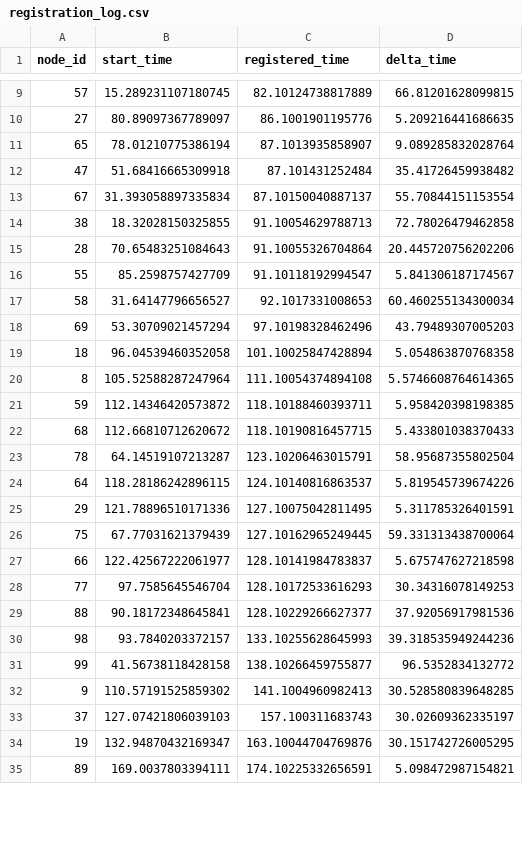
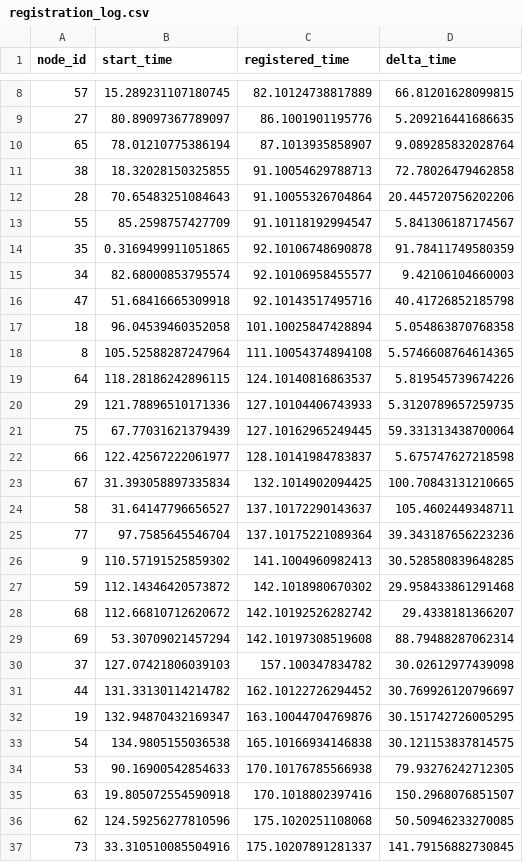
Before and after one commit to ty-runner/WirelessSensorNetworkSim, a CSV file: registration_log.csv, drawn as a sheet; only a part is shown, gaps mark what is left out; the diff covers the shown part only.

```diff
--- a/registration_log.csv
+++ b/registration_log.csv
@@ -11,4 +10,2 @@ node_id,start_time,registered_time,delta_time
 65,78.01210775386194,87.1013935858907,9.089285832028764
-47,51.68416665309918,87.101431252484,35.41726459938482
-67,31.393058897335834,87.10150040887137,55.70844151153554
 38,18.32028150325855,91.10054629788713,72.78026479462858
@@ -16,20 +13,25 @@ node_id,start_time,registered_time,delta_time
 55,85.2598757427709,91.10118192994547,5.841306187174567
-58,31.64147796656527,92.1017331008653,60.460255134300034
-69,53.30709021457294,97.10198328462496,43.79489307005203
+35,0.3169499911051865,92.10106748690878,91.78411749580359
+34,82.68000853795574,92.10106958455577,9.42106104660003
+47,51.68416665309918,92.10143517495716,40.41726852185798
 18,96.04539460352058,101.10025847428894,5.054863870768358
 8,105.52588287247964,111.10054374894108,5.5746608764614365
-59,112.14346420573872,118.10188460393711,5.958420398198385
-68,112.66810712620672,118.10190816457715,5.433801038370433
-78,64.14519107213287,123.10206463015791,58.95687355802504
 64,118.28186242896115,124.10140816863537,5.819545739674226
-29,121.78896510171336,127.10075042811495,5.311785326401591
+29,121.78896510171336,127.10104406743933,5.3120789657259735
 75,67.77031621379439,127.10162965249445,59.331313438700064
 66,122.42567222061977,128.10141984783837,5.675747627218598
-77,97.7585645546704,128.10172533616293,30.34316078149253
-88,90.18172348645841,128.10229266627377,37.92056917981536
-98,93.7840203372157,133.10255628645993,39.318535949244236
-99,41.56738118428158,138.10266459755877,96.5352834132772
+67,31.393058897335834,132.1014902094425,100.70843131210665
+58,31.64147796656527,137.10172290143637,105.4602449348711
+77,97.7585645546704,137.10175221089364,39.343187656223236
 9,110.57191525859302,141.1004960982413,30.528580839648285
-37,127.07421806039103,157.100311683743,30.02609362335197
+59,112.14346420573872,142.1018980670302,29.958433861291468
+68,112.66810712620672,142.10192526282742,29.4338181366207
+69,53.30709021457294,142.10197308519608,88.79488287062314
+37,127.07421806039103,157.100347834782,30.02612977439098
+44,131.33130114214782,162.10122726294452,30.769926120796697
 19,132.94870432169347,163.10044704769876,30.151742726005295
-89,169.0037803394111,174.10225332656591,5.098472987154821
+54,134.9805155036538,165.10166934146838,30.121153837814575
+53,90.16900542854633,170.10176785566938,79.93276242712305
+63,19.805072554590918,170.1018802397416,150.2968076851507
+62,124.59256277810596,175.1020251108068,50.50946233270085
+73,33.310510085504916,175.10207891281337,141.79156882730845
```
Also changed, not shown: 10 added rows, 6 removed rows and 8 edited cells elsewhere in this file, clusterhead_distances.csv, neighbor_distances.csv, 4 other files.
